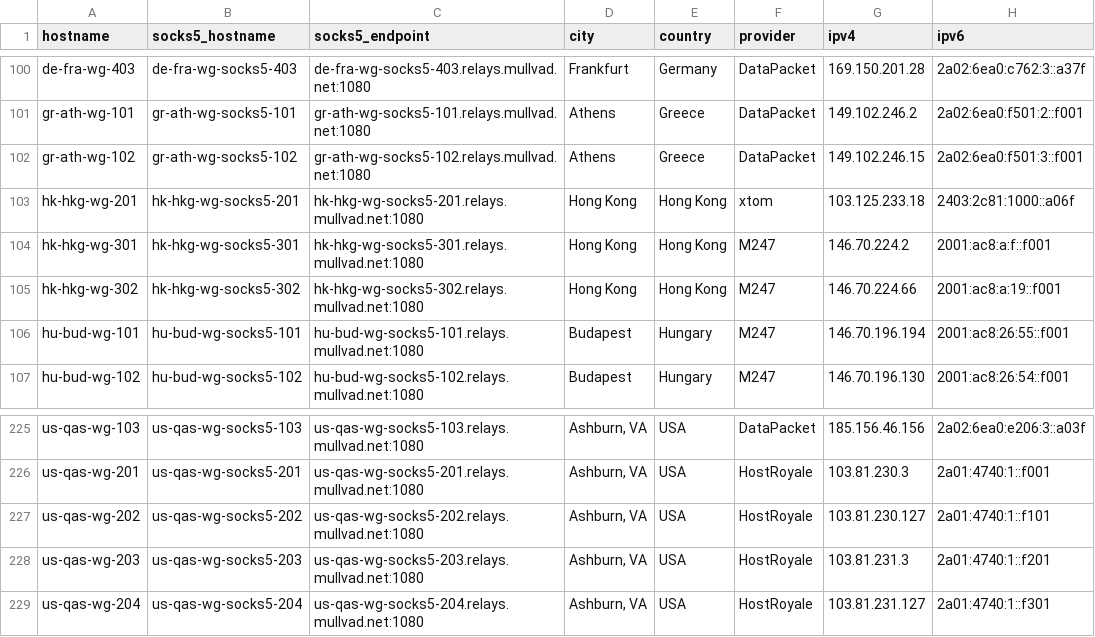
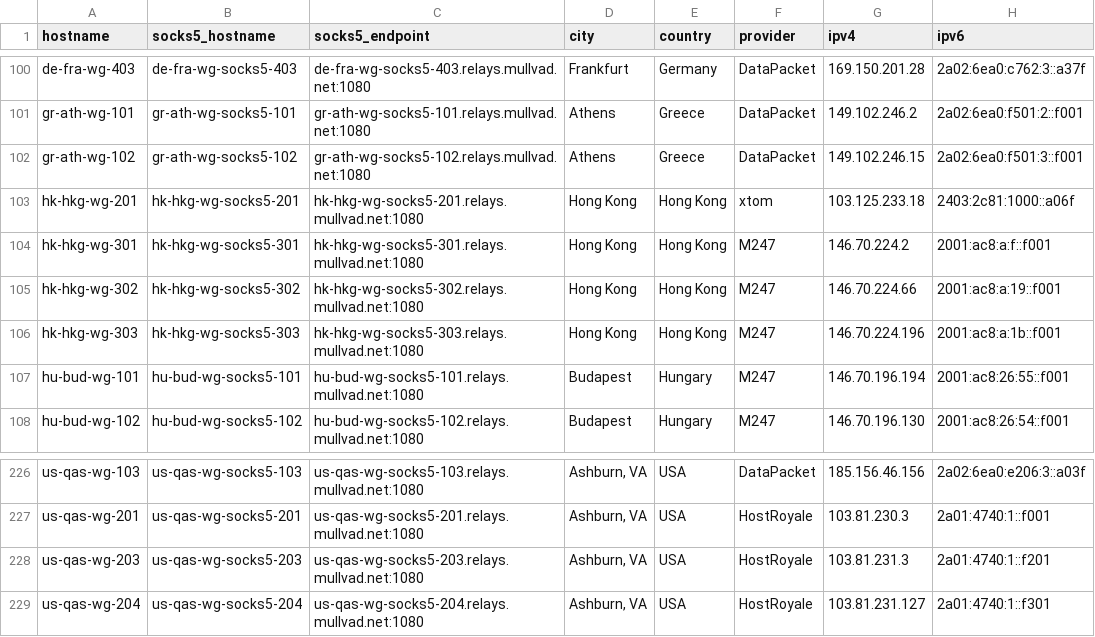
Before and after one commit to tommy-ca/mulvad-relay-list, a CSV file: relays.csv, drawn as a sheet; only a part is shown, gaps mark what is left out.

```diff
--- a/relays.csv
+++ b/relays.csv
@@ -105,2 +105,3 @@ hk-hkg-wg-301,hk-hkg-wg-socks5-301,hk-hkg-wg-socks5-301.relays.mullvad.net:1080,
 hk-hkg-wg-302,hk-hkg-wg-socks5-302,hk-hkg-wg-socks5-302.relays.mullvad.net:1080,Hong Kong,Hong Kong,M247,146.70.224.66,2001:ac8:a:19::f001
+hk-hkg-wg-303,hk-hkg-wg-socks5-303,hk-hkg-wg-socks5-303.relays.mullvad.net:1080,Hong Kong,Hong Kong,M247,146.70.224.196,2001:ac8:a:1b::f001
 hu-bud-wg-101,hu-bud-wg-socks5-101,hu-bud-wg-socks5-101.relays.mullvad.net:1080,Budapest,Hungary,M247,146.70.196.194,2001:ac8:26:55::f001
@@ -226,3 +227,2 @@ us-qas-wg-103,us-qas-wg-socks5-103,us-qas-wg-socks5-103.relays.mullvad.net:1080,
 us-qas-wg-201,us-qas-wg-socks5-201,us-qas-wg-socks5-201.relays.mullvad.net:1080,"Ashburn, VA",USA,HostRoyale,103.81.230.3,2a01:4740:1::f001
-us-qas-wg-202,us-qas-wg-socks5-202,us-qas-wg-socks5-202.relays.mullvad.net:1080,"Ashburn, VA",USA,HostRoyale,103.81.230.127,2a01:4740:1::f101
 us-qas-wg-203,us-qas-wg-socks5-203,us-qas-wg-socks5-203.relays.mullvad.net:1080,"Ashburn, VA",USA,HostRoyale,103.81.231.3,2a01:4740:1::f201
```
Also changed, not shown: 4 other files.
